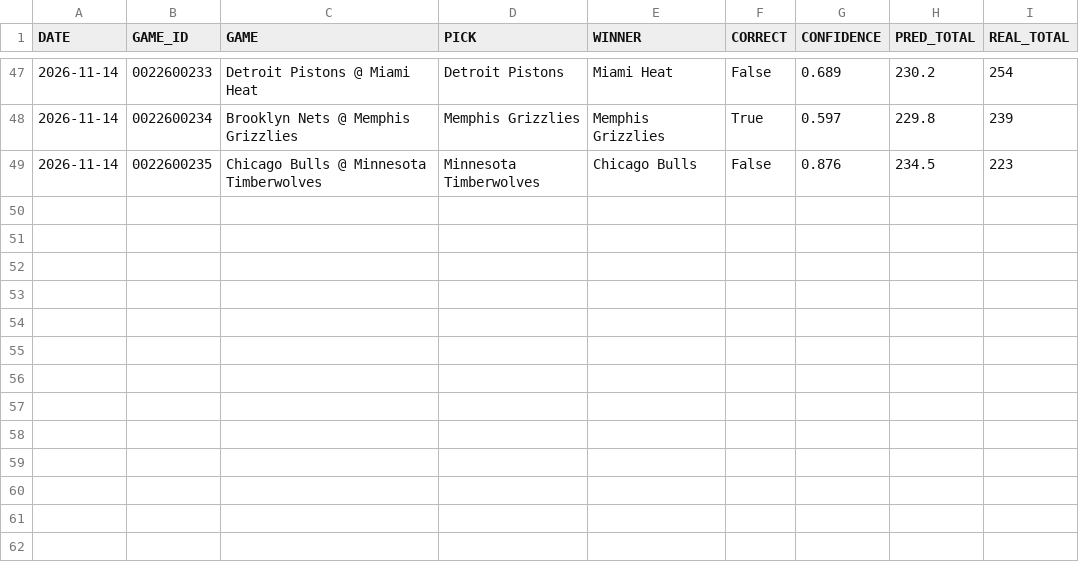
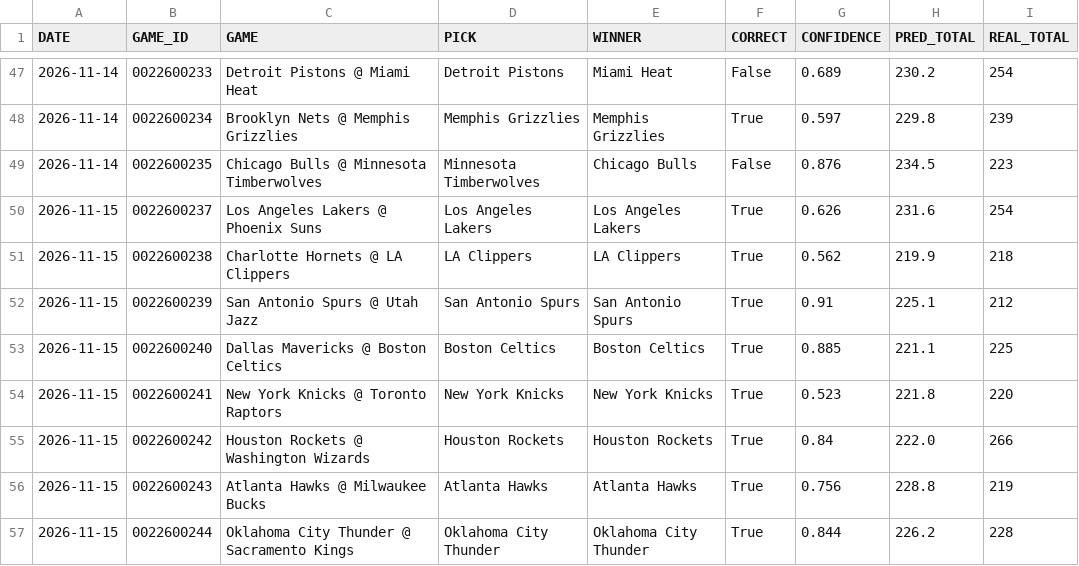
Before and after one commit to Maurizo77/sport-predictor, a CSV file: results_log.csv, drawn as a sheet; only a part is shown, gaps mark what is left out.

Commit message:
Update results_log.csv

```diff
--- a/results_log.csv
+++ b/results_log.csv
@@ -49 +49,9 @@ DATE,GAME_ID,GAME,PICK,WINNER,CORRECT,CONFIDENCE,PRED_TOTAL,REAL_TOTAL
 2026-11-14,0022600235,Chicago Bulls @ Minnesota Timberwolves,Minnesota Timberwolves,Chicago Bulls,False,0.876,234.5,223
+2026-11-15,0022600237,Los Angeles Lakers @ Phoenix Suns,Los Angeles Lakers,Los Angeles Lakers,True,0.626,231.6,254
+2026-11-15,0022600238,Charlotte Hornets @ LA Clippers,LA Clippers,LA Clippers,True,0.562,219.9,218
+2026-11-15,0022600239,San Antonio Spurs @ Utah Jazz,San Antonio Spurs,San Antonio Spurs,True,0.91,225.1,212
+2026-11-15,0022600240,Dallas Mavericks @ Boston Celtics,Boston Celtics,Boston Celtics,True,0.885,221.1,225
+2026-11-15,0022600241,New York Knicks @ Toronto Raptors,New York Knicks,New York Knicks,True,0.523,221.8,220
+2026-11-15,0022600242,Houston Rockets @ Washington Wizards,Houston Rockets,Houston Rockets,True,0.84,222.0,266
+2026-11-15,0022600243,Atlanta Hawks @ Milwaukee Bucks,Atlanta Hawks,Atlanta Hawks,True,0.756,228.8,219
+2026-11-15,0022600244,Oklahoma City Thunder @ Sacramento Kings,Oklahoma City Thunder,Oklahoma City Thunder,True,0.844,226.2,228
```
